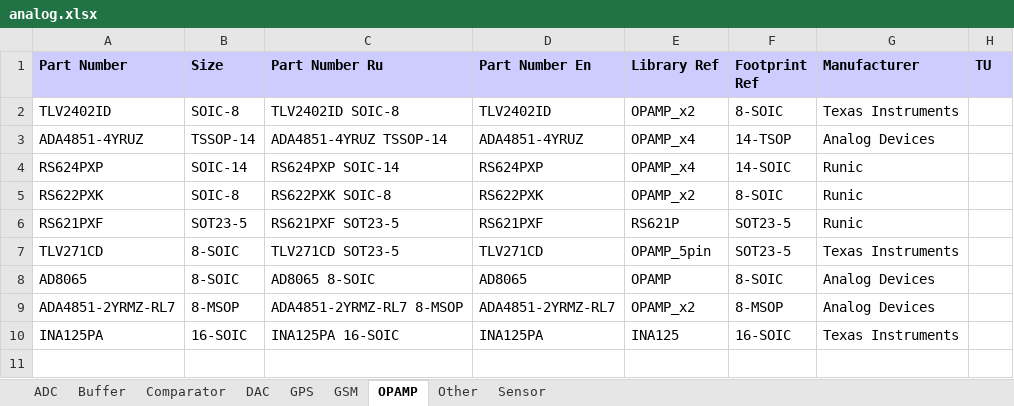
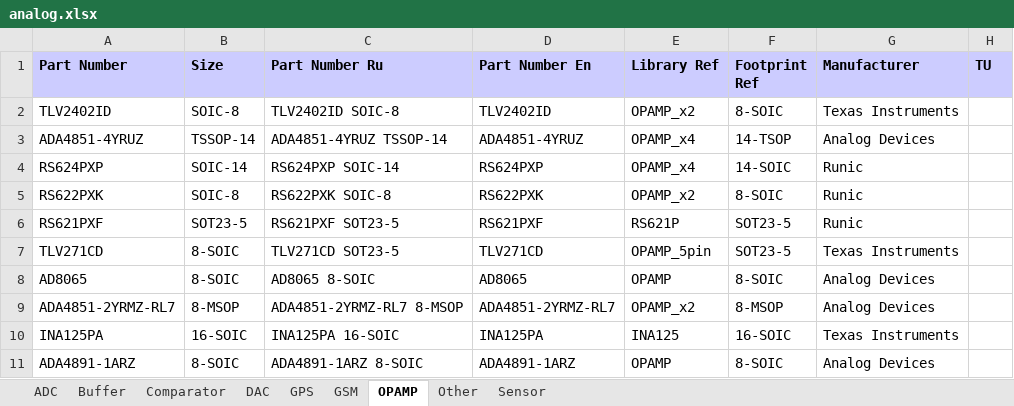
Before and after one commit to garou-g/elem_altium_db2, an Excel workbook: library/analog.xlsx, sheet OPAMP, drawn as a sheet; values as stored, in another font and other column widths than the file's, no borders; the diff names each change by its address in the sheet, - before the commit and + after, or states it on an @@ line.

```diff
--- a/library/analog.xlsx (sheet OPAMP)
+++ b/library/analog.xlsx (sheet OPAMP)
+row 11: ADA4891-1ARZ | 8-SOIC | ADA4891-1ARZ 8-SOIC | ADA4891-1ARZ | OPAMP | 8-SOIC | Analog Devices
```
Also changed, not shown: sheet Other, library/power_supplies.xlsx, library/rf.xlsx, 7 other files.
